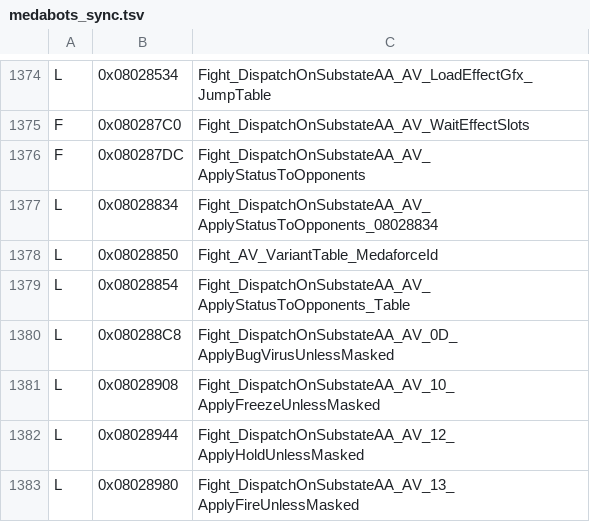
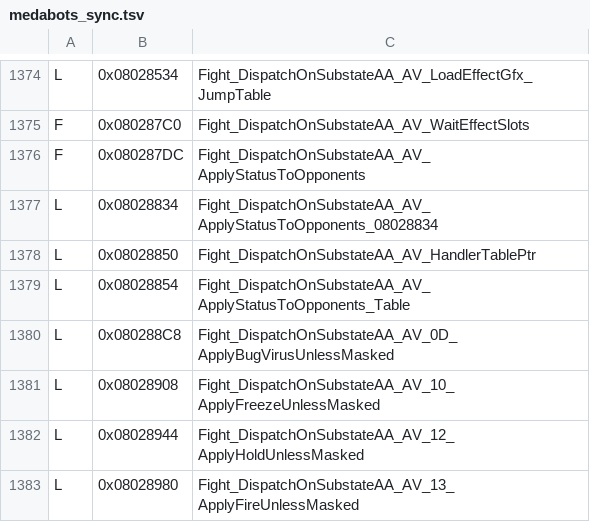
Before and after one commit to jvsdm/Medabots-Romhacking-Toolkit, a TSV file: re/ghidra/medabots_sync.tsv, drawn as a sheet; only a part is shown, gaps mark what is left out.

```diff
--- a/re/ghidra/medabots_sync.tsv
+++ b/re/ghidra/medabots_sync.tsv
@@ -1377,3 +1377,3 @@ F	0x080287DC	Fight_DispatchOnSubstateAA_AV_ApplyStatusToOpponents
 L	0x08028834	Fight_DispatchOnSubstateAA_AV_ApplyStatusToOpponents_08028834
-L	0x08028850	Fight_AV_VariantTable_MedaforceId
+L	0x08028850	Fight_DispatchOnSubstateAA_AV_HandlerTablePtr
 L	0x08028854	Fight_DispatchOnSubstateAA_AV_ApplyStatusToOpponents_Table
```
Also changed, not shown: re/symbols/mtbe.csv, 2 other files.
